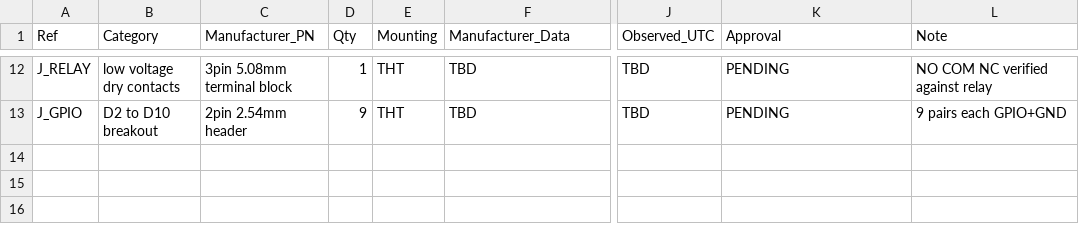
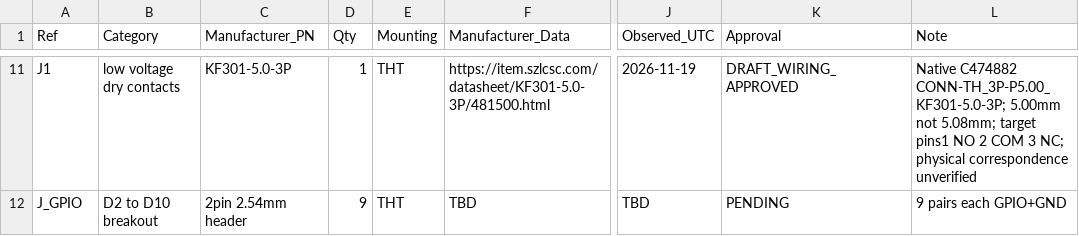
Before and after one commit to Abhijit18/PowerModule_EasyEDA, a CSV file: hardware/rev-c/BOM_candidates.csv, drawn as a sheet; only a part is shown, gaps mark what is left out; addresses are those after the commit; the diff covers the shown part only; the diff names each change by its address in the sheet, - before the commit and + after, or states it on an @@ line.

```diff
--- a/hardware/rev-c/BOM_candidates.csv
+++ b/hardware/rev-c/BOM_candidates.csv
-A11 (Ref): J_RELAY
+A11 (Ref): J1
-C11 (Manufacturer_PN): 3pin 5.08mm terminal block
+C11 (Manufacturer_PN): KF301-5.0-3P
-F11 (Manufacturer_Data): TBD
+F11 (Manufacturer_Data): https://item.szlcsc.com/datasheet/KF301-5.0-3P/481500.html
-J11 (Observed_UTC): TBD
+J11 (Observed_UTC): 2026-11-19
-K11 (Approval): PENDING
+K11 (Approval): DRAFT_WIRING_APPROVED
-L11 (Note): NO COM NC verified against relay
+L11 (Note): Native C474882 CONN-TH_3P-P5.00_KF301-5.0-3P; 5.00mm not 5.08mm; target pins1 NO 2 COM 3 NC; physical correspondence unverified
```
Also changed, not shown: 1 added row, 2 removed rows and 31 edited cells elsewhere in this file, docs/functional-delta-register.csv, docs/test-matrix.csv, 13 other files.
